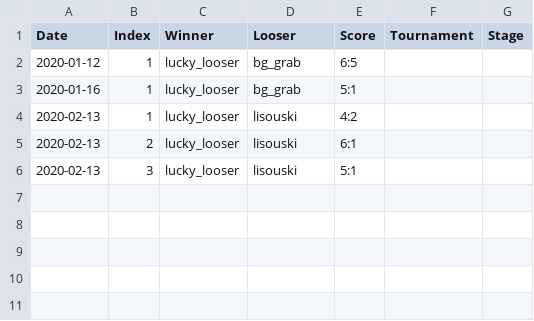
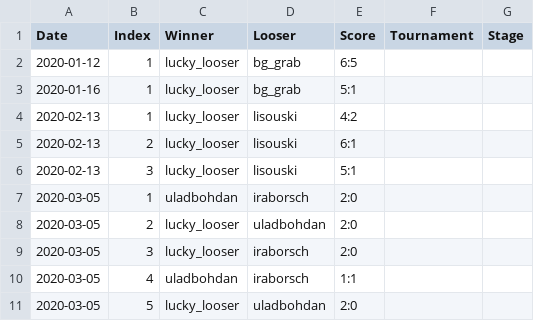
Before and after one commit to lzrby/squash, a CSV file: data/2020.csv, drawn as a sheet; the diff names each change by its address in the sheet, - before the commit and + after, or states it on an @@ line.

```diff
--- a/data/2020.csv
+++ b/data/2020.csv
+row 7: 2020-03-05 | 1 | uladbohdan | iraborsch | 2:0
+row 8: 2020-03-05 | 2 | lucky_looser | uladbohdan | 2:0
+row 9: 2020-03-05 | 3 | lucky_looser | iraborsch | 2:0
+row 10: 2020-03-05 | 4 | uladbohdan | iraborsch | 1:1
+row 11: 2020-03-05 | 5 | lucky_looser | uladbohdan | 2:0
```
Also changed, not shown: 2 other files.
